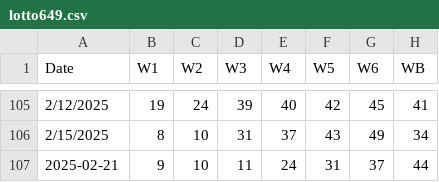
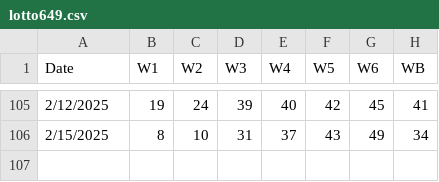
Before and after one commit to ThisisPromise/olgpredict, a CSV file: lotto649.csv, drawn as a sheet; only a part is shown, gaps mark what is left out.

Commit message:
Update lotto649.csv

```diff
--- a/lotto649.csv
+++ b/lotto649.csv
@@ -106,2 +106 @@ Date,W1,W2,W3,W4,W5,W6,WB
 2/15/2025,8,10,31,37,43,49,34
-2025-02-21,9,10,11,24,31,37,44
```
